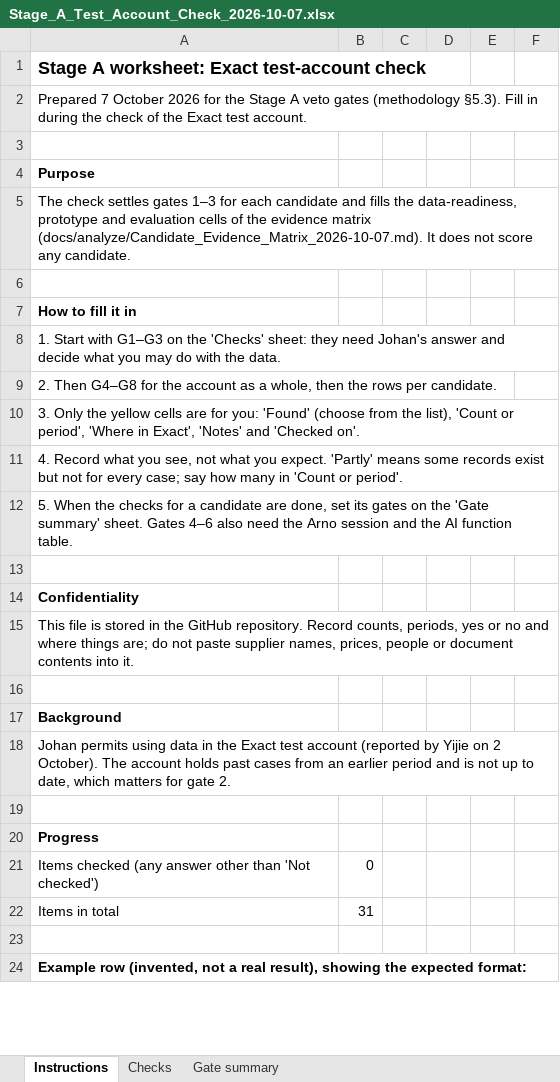
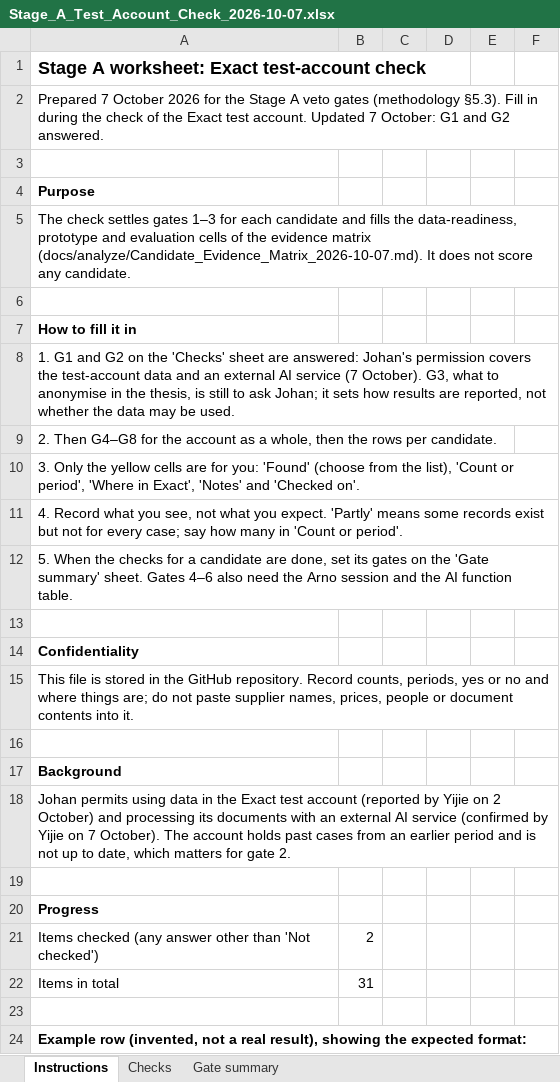
Before and after one commit to Luuuuuig/Bachelor-End-Project, an Excel workbook: docs/analyze/Stage_A_Test_Account_Check_2026-10-07.xlsx, sheet Instructions, drawn as a sheet; only a part is shown; values as stored, in another font and other column widths than the file's, no borders; the diff names each change by its address in the sheet, - before the commit and + after, or states it on an @@ line.

```diff
--- a/docs/analyze/Stage_A_Test_Account_Check_2026-10-07.xlsx (sheet Instructions)
+++ b/docs/analyze/Stage_A_Test_Account_Check_2026-10-07.xlsx (sheet Instructions)
-A2: …test account.
+A2: …test account. Updated 7 October: G1 and G2 answered.
-A8: 1. Start with G1–G3 on the 'Checks' sheet: they need Johan's answer and decide what you may do with the data.
+A8: 1. G1 and G2 on the 'Checks' sheet are answered: Johan's permission covers the test-account data and an external AI service (7 October). G3, what to anonymise in the thesis, is still to ask Johan; it sets how results are reported, not whether the data may be used.
-A18: …on 2 October). The…
+A18: …on 2 October) and processing its documents with an external AI service (confirmed by Yijie on 7 October). The…
-B21: 0
+B21: 2
```
Also changed, not shown: sheet Gate summary, sheet Checks, 5 other files.
